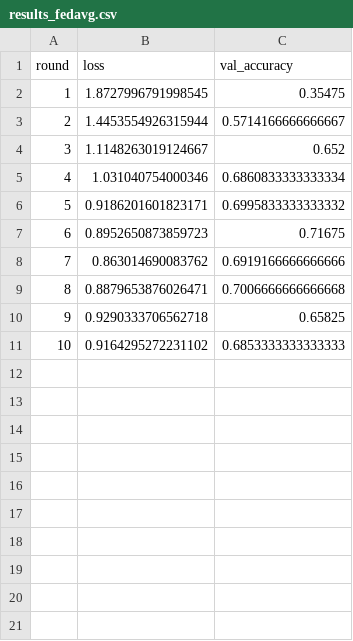
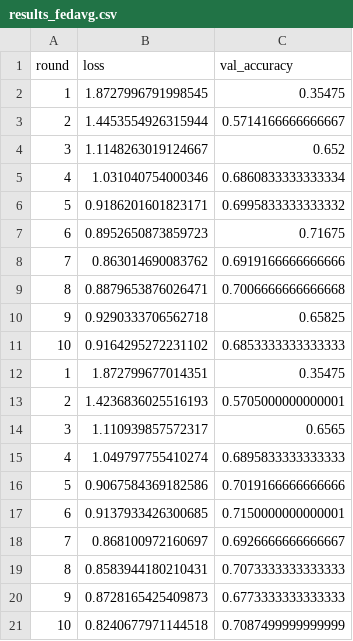
Before and after one commit to Jorgemf7/AAGE, a CSV file: Practica2/Parte1/results_fedavg.csv, drawn as a sheet; the diff names each change by its address in the sheet, - before the commit and + after, or states it on an @@ line.

Commit message:
parte1

```diff
--- a/Practica2/Parte1/results_fedavg.csv
+++ b/Practica2/Parte1/results_fedavg.csv
+row 12: 1 | 1.872799677014351 | 0.35475
+row 13: 2 | 1.4236836025516193 | 0.5705000000000001
+row 14: 3 | 1.110939857572317 | 0.6565
+row 15: 4 | 1.049797755410274 | 0.6895833333333333
+row 16: 5 | 0.9067584369182586 | 0.7019166666666666
+row 17: 6 | 0.9137933426300685 | 0.7150000000000001
+row 18: 7 | 0.868100972160697 | 0.6926666666666667
+row 19: 8 | 0.8583944180210431 | 0.7073333333333333
+row 20: 9 | 0.8728165425409873 | 0.6773333333333333
+row 21: 10 | 0.8240677971144518 | 0.7087499999999999
```
Also changed, not shown: 5 other files.
